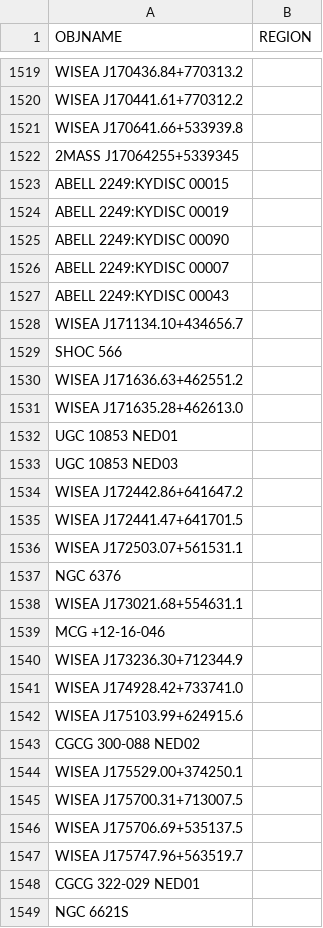
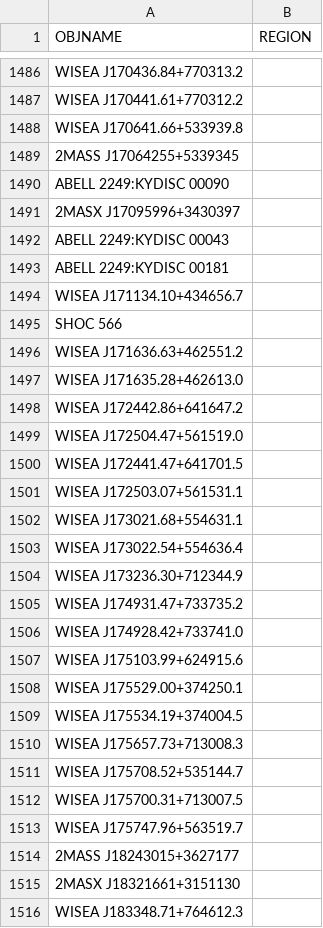
Before and after one commit to moustakas/SGA, a CSV file: py/SGA/data/SGA2025/overlays/v1.1/drops.csv, drawn as a sheet; only a part is shown, gaps mark what is left out; the shorter side is filled out with more unchanged rows; the diff covers the shown part only.

```diff
--- a/py/SGA/data/SGA2025/overlays/v1.1/drops.csv
+++ b/py/SGA/data/SGA2025/overlays/v1.1/drops.csv
@@ -1522,7 +1489,6 @@ WISEA J170641.66+533939.8,
 2MASS J17064255+5339345,
-ABELL 2249:KYDISC 00015,
-ABELL 2249:KYDISC 00019,
 ABELL 2249:KYDISC 00090,
-ABELL 2249:KYDISC 00007,
+2MASX J17095996+3430397,
 ABELL 2249:KYDISC 00043,
+ABELL 2249:KYDISC 00181,
 WISEA J171134.10+434656.7,
@@ -1531,19 +1497,17 @@ WISEA J171636.63+462551.2,
 WISEA J171635.28+462613.0,
-UGC 10853 NED01,
-UGC 10853 NED03,
 WISEA J172442.86+641647.2,
+WISEA J172504.47+561519.0,
 WISEA J172441.47+641701.5,
 WISEA J172503.07+561531.1,
-NGC 6376,
 WISEA J173021.68+554631.1,
-MCG +12-16-046,
+WISEA J173022.54+554636.4,
 WISEA J173236.30+712344.9,
+WISEA J174931.47+733735.2,
 WISEA J174928.42+733741.0,
 WISEA J175103.99+624915.6,
-CGCG 300-088 NED02,
 WISEA J175529.00+374250.1,
+WISEA J175534.19+374004.5,
+WISEA J175657.73+713008.3,
+WISEA J175708.52+535144.7,
 WISEA J175700.31+713007.5,
-WISEA J175706.69+535137.5,
 WISEA J175747.96+563519.7,
-CGCG 322-029 NED01,
-NGC 6621S,
```
Also changed, not shown: 41 added rows, 82 removed rows and 10 edited cells elsewhere in this file, 2 other files.
